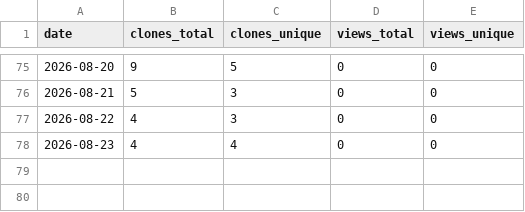
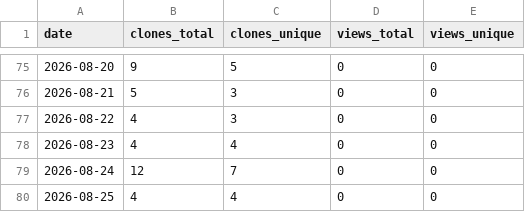
Before and after one commit to sesamehut/plugins-marketplace, a CSV file: traffic/plugins-marketplace.csv, drawn as a sheet; only a part is shown, gaps mark what is left out.

```diff
--- a/traffic/plugins-marketplace.csv
+++ b/traffic/plugins-marketplace.csv
@@ -78 +78,3 @@ date,clones_total,clones_unique,views_total,views_unique
 2026-08-23,4,4,0,0
+2026-08-24,12,7,0,0
+2026-08-25,4,4,0,0
```
Also changed, not shown: traffic/appstore-connect-skill.csv.
